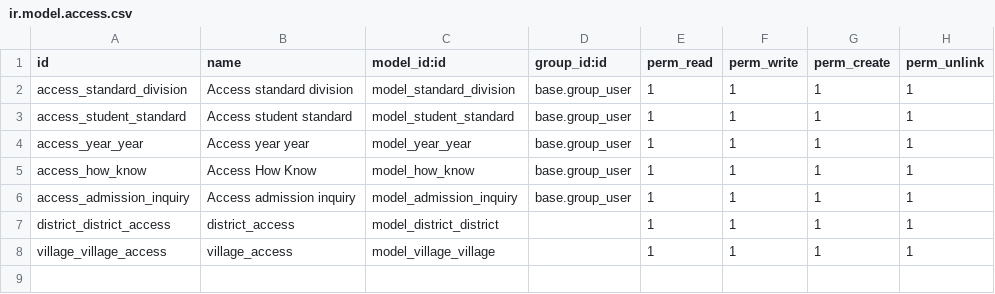
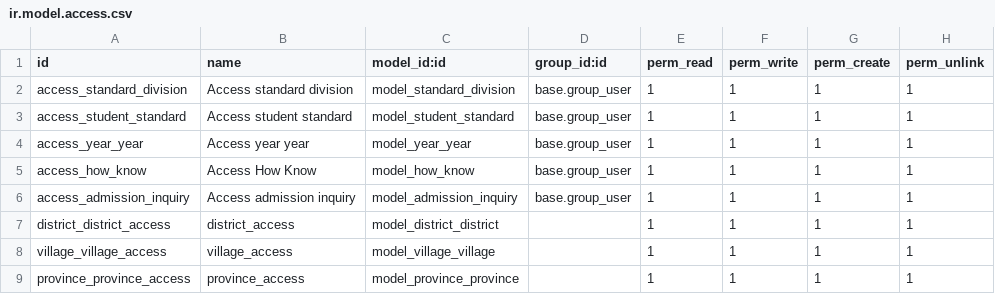
Before and after one commit to sneha-123-star/Jupical-Edu_management, a CSV file: jt_education_base/security/ir.model.access.csv, drawn as a sheet.

```diff
--- a/jt_education_base/security/ir.model.access.csv
+++ b/jt_education_base/security/ir.model.access.csv
@@ -8 +8,2 @@ district_district_access,district_access,model_district_district,,1,1,1,1
 village_village_access,village_access,model_village_village,,1,1,1,1
+province_province_access,province_access,model_province_province,,1,1,1,1
```
Also changed, not shown: 48 other files.
